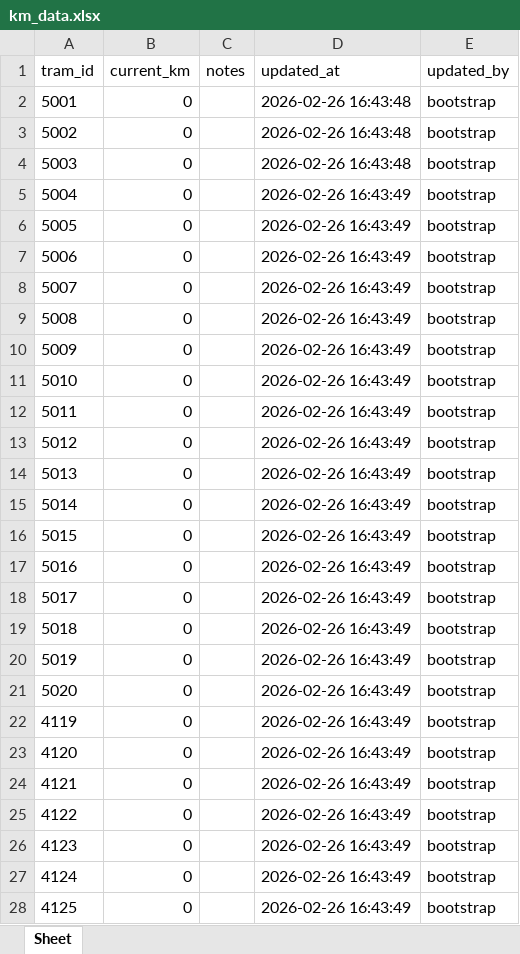
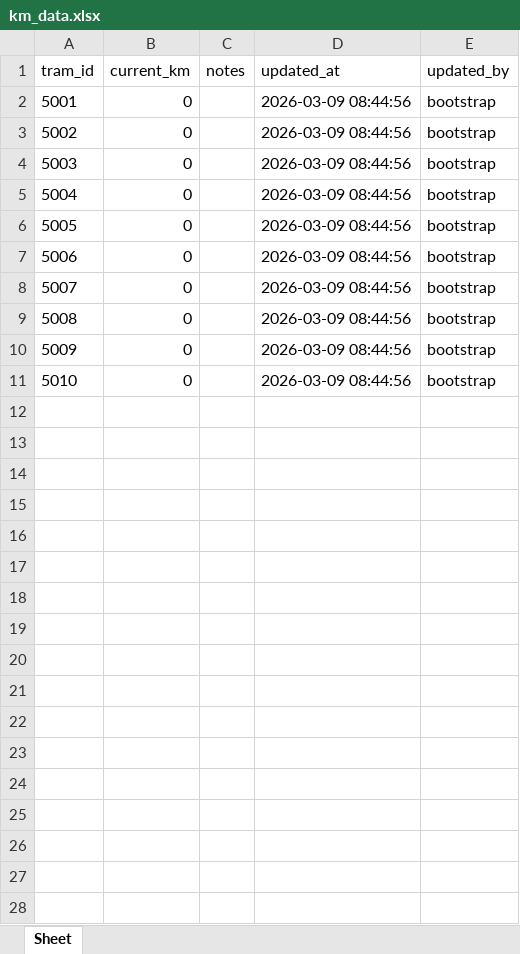
Before and after one commit to fthrkn6/SSHTakip, an Excel workbook: data/istanbul/km_data.xlsx, sheet Sheet, drawn as a sheet; only a part is shown; values as stored, in another font and other column widths than the file's, no borders; the diff covers the shown part only; the diff names each change by its address in the sheet, - before the commit and + after, or states it on an @@ line.

```diff
--- a/data/istanbul/km_data.xlsx (sheet Sheet)
+++ b/data/istanbul/km_data.xlsx (sheet Sheet)
-D2:D4 (updated_at): 2026-02-26 16:43:48
+D2:D4 (updated_at): 2026-03-09 08:44:56
-D5:D11 (updated_at): 2026-02-26 16:43:49
+D5:D11 (updated_at): 2026-03-09 08:44:56
-row 12: 5011 | 0 |  | 2026-02-26 16:43:49 | bootstrap
-row 13: 5012 | 0 |  | 2026-02-26 16:43:49 | bootstrap
-row 14: 5013 | 0 |  | 2026-02-26 16:43:49 | bootstrap
-row 15: 5014 | 0 |  | 2026-02-26 16:43:49 | bootstrap
-row 16: 5015 | 0 |  | 2026-02-26 16:43:49 | bootstrap
-row 17: 5016 | 0 |  | 2026-02-26 16:43:49 | bootstrap
-row 18: 5017 | 0 |  | 2026-02-26 16:43:49 | bootstrap
-row 19: 5018 | 0 |  | 2026-02-26 16:43:49 | bootstrap
-row 20: 5019 | 0 |  | 2026-02-26 16:43:49 | bootstrap
-row 21: 5020 | 0 |  | 2026-02-26 16:43:49 | bootstrap
-row 22: 4119 | 0 |  | 2026-02-26 16:43:49 | bootstrap
-row 23: 4120 | 0 |  | 2026-02-26 16:43:49 | bootstrap
-row 24: 4121 | 0 |  | 2026-02-26 16:43:49 | bootstrap
-row 25: 4122 | 0 |  | 2026-02-26 16:43:49 | bootstrap
-row 26: 4123 | 0 |  | 2026-02-26 16:43:49 | bootstrap
-row 27: 4124 | 0 |  | 2026-02-26 16:43:49 | bootstrap
-row 28: 4125 | 0 |  | 2026-02-26 16:43:49 | bootstrap
```
Also changed, not shown: 3 removed rows elsewhere in this sheet, data/istanbul/Veriler.xlsx, data/istanbul/service_status.xlsx, 10 other files.
